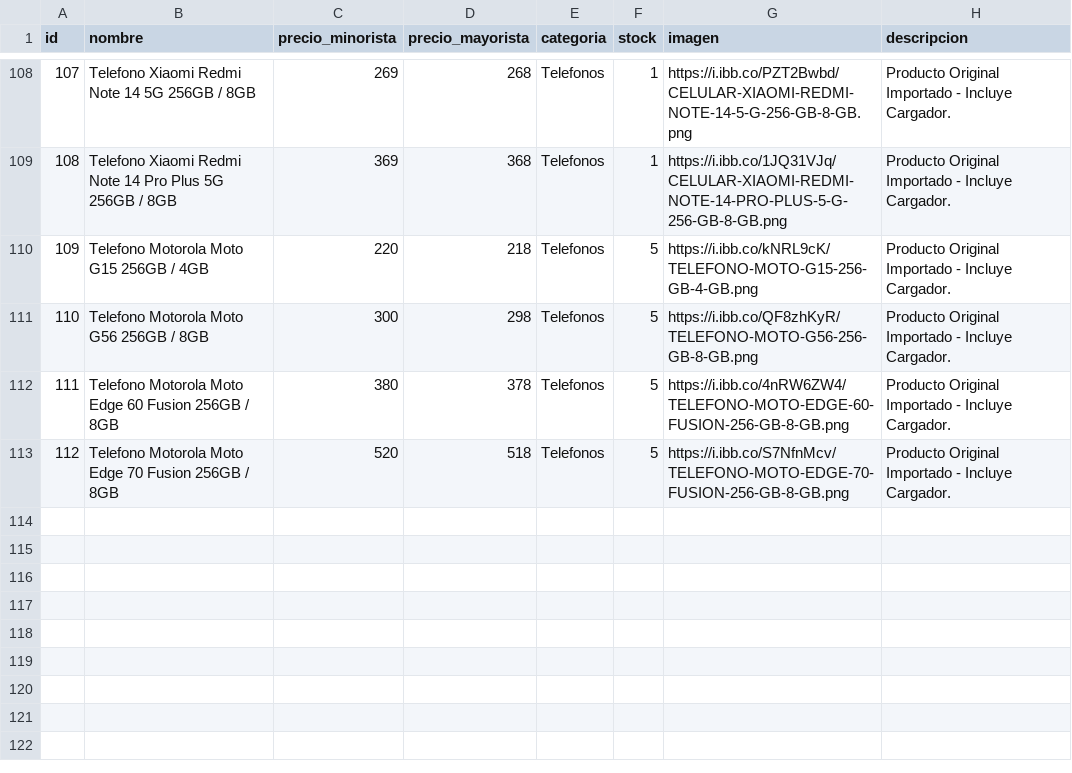
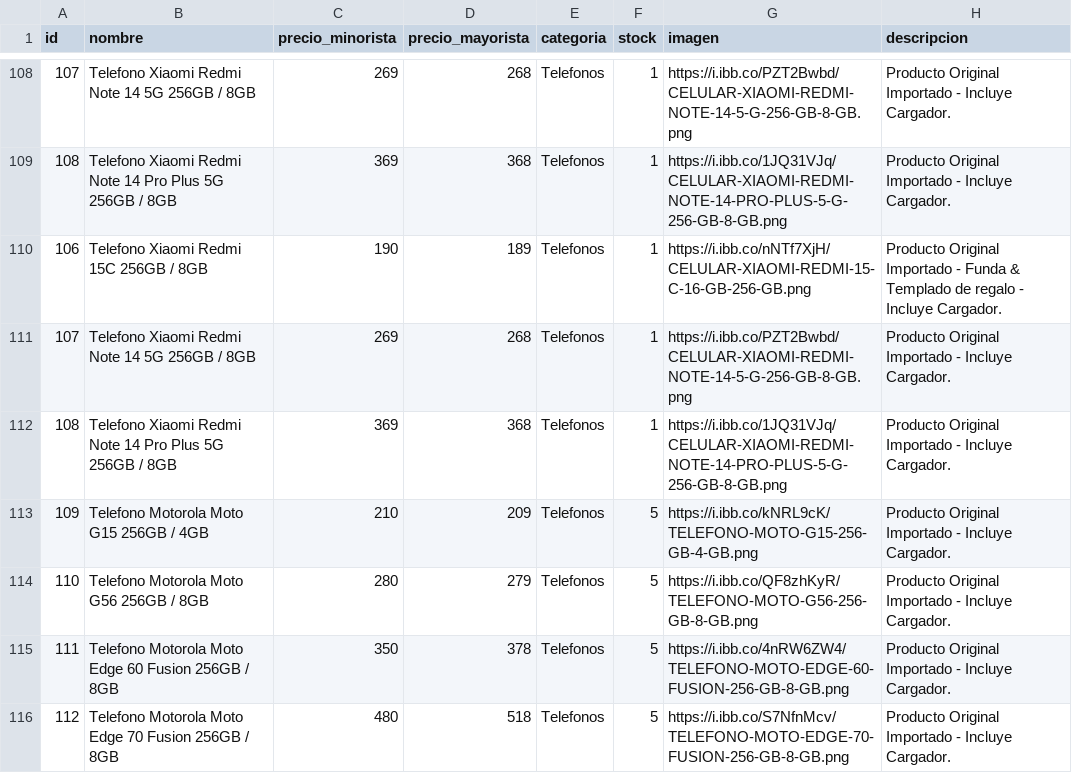
Before and after one commit to Mirtasotelli/RUTA3, a CSV file: productos.csv, drawn as a sheet; only a part is shown, gaps mark what is left out.

```diff
--- a/productos.csv
+++ b/productos.csv
@@ -109,5 +109,8 @@ id,nombre,precio_minorista,precio_mayorista,categoria,stock,imagen,descripcion
 108,Telefono Xiaomi Redmi Note 14 Pro Plus 5G 256GB / 8GB,369,368,Telefonos,1,https://i.ibb.co/1JQ31VJq/CELULAR-XIAOMI-REDMI-NOTE-14-PRO-PLUS-5-G-256-GB-8-GB.png,Producto Original Importado - Incluye Cargador.
-109,Telefono Motorola Moto G15 256GB / 4GB,220,218,Telefonos,5,https://i.ibb.co/kNRL9cK/TELEFONO-MOTO-G15-256-GB-4-GB.png,Producto Original Importado - Incluye Cargador.
-110,Telefono Motorola Moto G56 256GB / 8GB,300,298,Telefonos,5,https://i.ibb.co/QF8zhKyR/TELEFONO-MOTO-G56-256-GB-8-GB.png,Producto Original Importado - Incluye Cargador.
-111,Telefono Motorola Moto Edge 60 Fusion 256GB / 8GB,380,378,Telefonos,5,https://i.ibb.co/4nRW6ZW4/TELEFONO-MOTO-EDGE-60-FUSION-256-GB-8-GB.png,Producto Original Importado - Incluye Cargador.
-112,Telefono Motorola Moto Edge 70 Fusion 256GB / 8GB,520,518,Telefonos,5,https://i.ibb.co/S7NfnMcv/TELEFONO-MOTO-EDGE-70-FUSION-256-GB-8-GB.png,Producto Original Importado - Incluye Cargador.
+106,Telefono Xiaomi Redmi 15C 256GB / 8GB,190,189,Telefonos,1,https://i.ibb.co/nNTf7XjH/CELULAR-XIAOMI-REDMI-15-C-16-GB-256-GB.png,Producto Original Importado - Funda & Templado de regalo - Incluye Cargador.
+107,Telefono Xiaomi Redmi Note 14 5G 256GB / 8GB,269,268,Telefonos,1,https://i.ibb.co/PZT2Bwbd/CELULAR-XIAOMI-REDMI-NOTE-14-5-G-256-GB-8-GB.png,Producto Original Importado - Incluye Cargador.
+108,Telefono Xiaomi Redmi Note 14 Pro Plus 5G 256GB / 8GB,369,368,Telefonos,1,https://i.ibb.co/1JQ31VJq/CELULAR-XIAOMI-REDMI-NOTE-14-PRO-PLUS-5-G-256-GB-8-GB.png,Producto Original Importado - Incluye Cargador.
+109,Telefono Motorola Moto G15 256GB / 4GB,210,209,Telefonos,5,https://i.ibb.co/kNRL9cK/TELEFONO-MOTO-G15-256-GB-4-GB.png,Producto Original Importado - Incluye Cargador.
+110,Telefono Motorola Moto G56 256GB / 8GB,280,279,Telefonos,5,https://i.ibb.co/QF8zhKyR/TELEFONO-MOTO-G56-256-GB-8-GB.png,Producto Original Importado - Incluye Cargador.
+111,Telefono Motorola Moto Edge 60 Fusion 256GB / 8GB,350,378,Telefonos,5,https://i.ibb.co/4nRW6ZW4/TELEFONO-MOTO-EDGE-60-FUSION-256-GB-8-GB.png,Producto Original Importado - Incluye Cargador.
+112,Telefono Motorola Moto Edge 70 Fusion 256GB / 8GB,480,518,Telefonos,5,https://i.ibb.co/S7NfnMcv/TELEFONO-MOTO-EDGE-70-FUSION-256-GB-8-GB.png,Producto Original Importado - Incluye Cargador.
```
